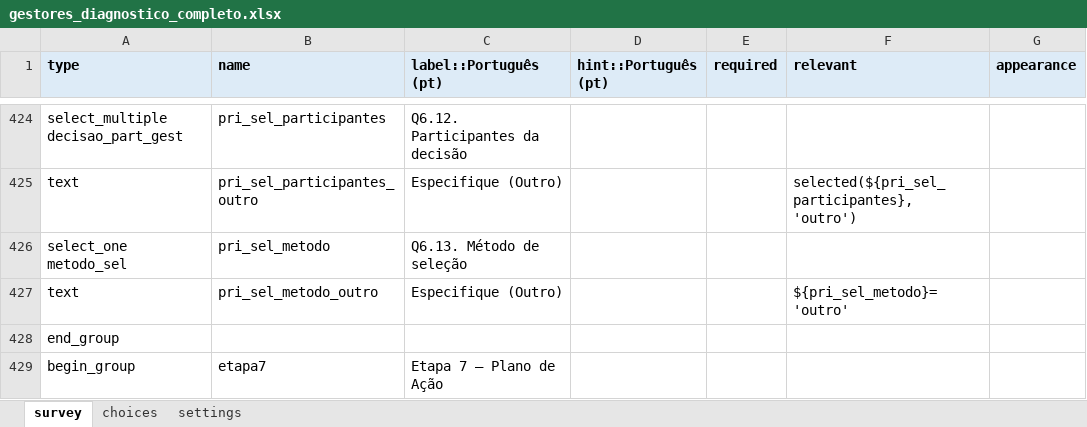
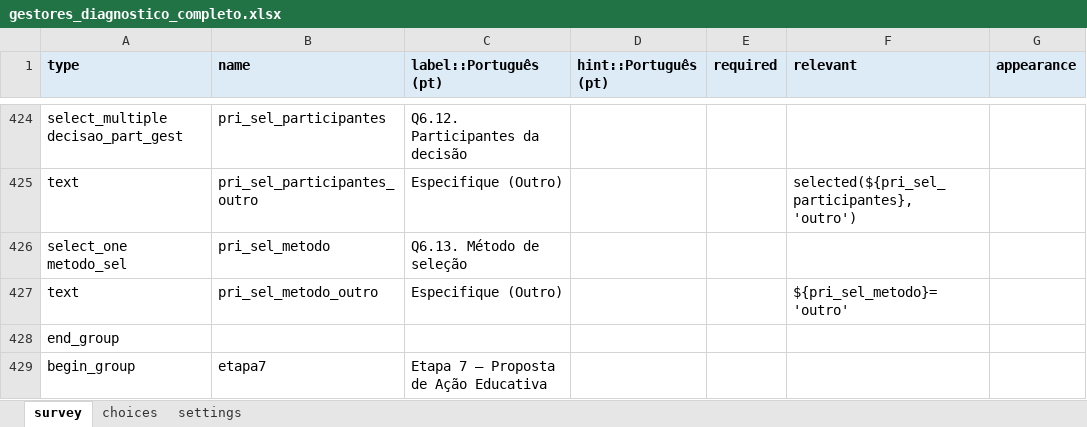
Before and after one commit to maiagreici/secadi, an Excel workbook: kobo/gestores_diagnostico_completo.xlsx, sheet survey, drawn as a sheet; only a part is shown, gaps mark what is left out; values as stored, in another font and other column widths than the file's, no borders; the diff covers the shown part only; the diff names each change by its address in the sheet, - before the commit and + after, or states it on an @@ line.

```diff
--- a/kobo/gestores_diagnostico_completo.xlsx (sheet survey)
+++ b/kobo/gestores_diagnostico_completo.xlsx (sheet survey)
-C429 (label::Português (pt)): Etapa 7 — Plano de Ação
+C429 (label::Português (pt)): Etapa 7 — Proposta de Ação Educativa
```
Also changed, not shown: 1 added row and 6 edited cells elsewhere in this sheet, kobo/gestores_semana1_diagnostico.xlsx, kobo/gestores_semana4_diagnostico.xlsx, 12 other files.
